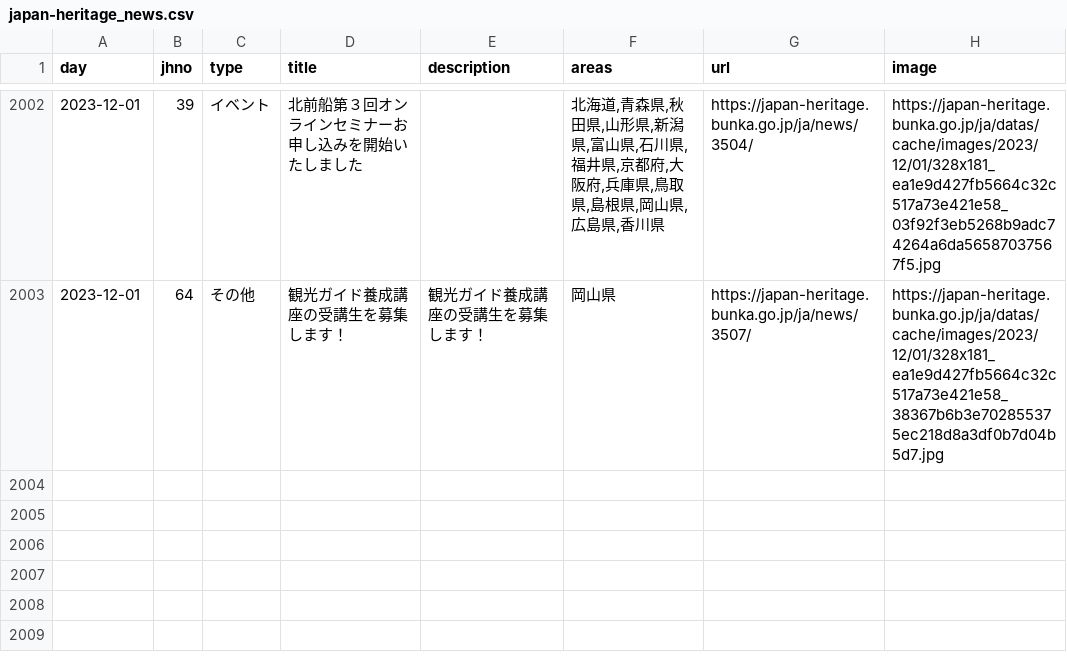
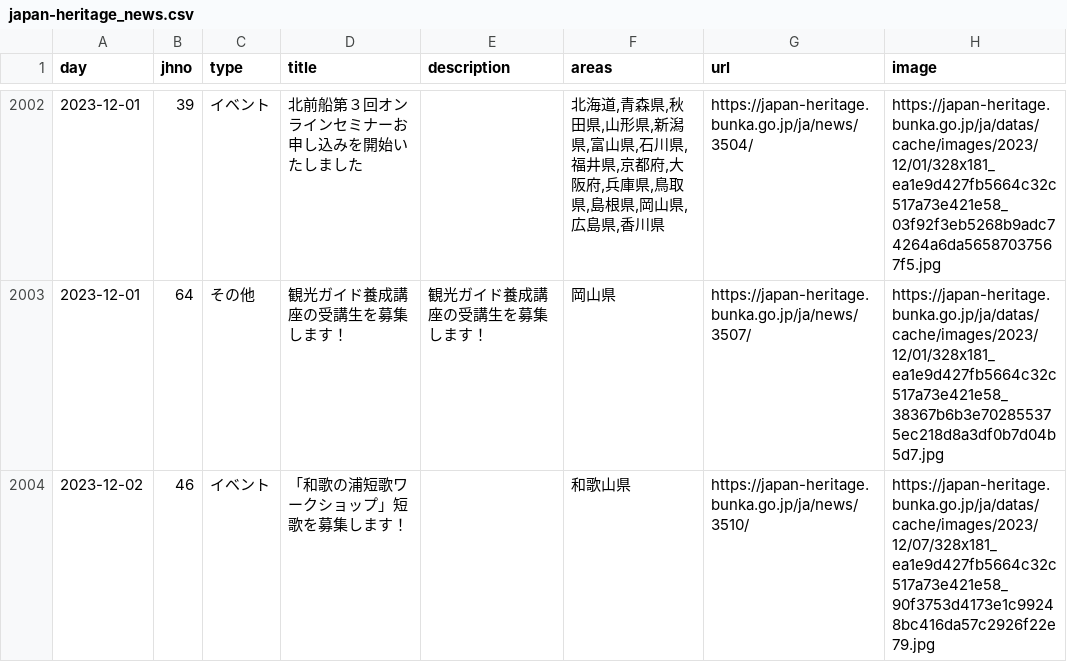
Before and after one commit to code4fukui/japan-heritage, a CSV file: japan-heritage_news.csv, drawn as a sheet; only a part is shown, gaps mark what is left out; the diff names each change by its address in the sheet, - before the commit and + after, or states it on an @@ line.

Commit message:
update data

```diff
--- a/japan-heritage_news.csv
+++ b/japan-heritage_news.csv
+row 2004: 2023-12-02 | 46 | イベント | 「和歌の浦短歌ワークショップ」短歌を募集します！ |  | 和歌山県 | https://japan-heritage.bunka.go.jp/ja/news/3510/ | https://japan-heritage.bunka.go.jp/ja/datas/cache/images/2023/12/07/328x181_ea1e9d427fb5664c32c517a73e421e58_90f3753d4173e1c99248bc416da57c2926f22e79.jpg
```
Also changed, not shown: 2 other files.
